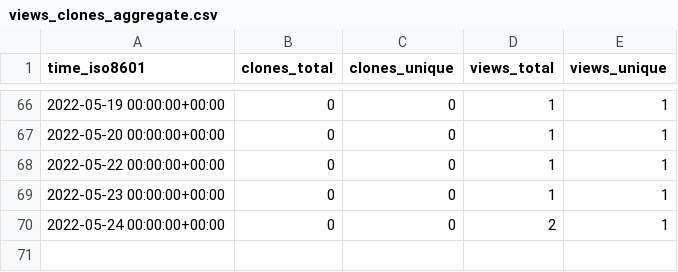
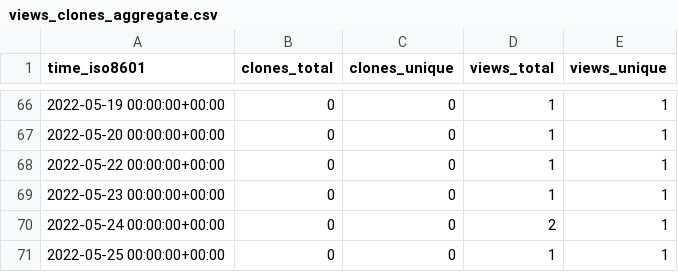
Before and after one commit to NBICLAB/ddn-data-repo, a CSV file: NBICLAB/DDN/ghrs-data/views_clones_aggregate.csv, drawn as a sheet; only a part is shown, gaps mark what is left out; the diff names each change by its address in the sheet, - before the commit and + after, or states it on an @@ line.

```diff
--- a/NBICLAB/DDN/ghrs-data/views_clones_aggregate.csv
+++ b/NBICLAB/DDN/ghrs-data/views_clones_aggregate.csv
+row 71: 2022-05-25 00:00:00+00:00 | 0 | 0 | 1 | 1
```
Also changed, not shown: 1 other file.
